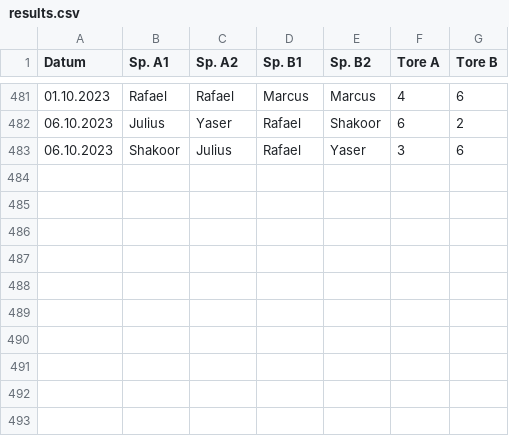
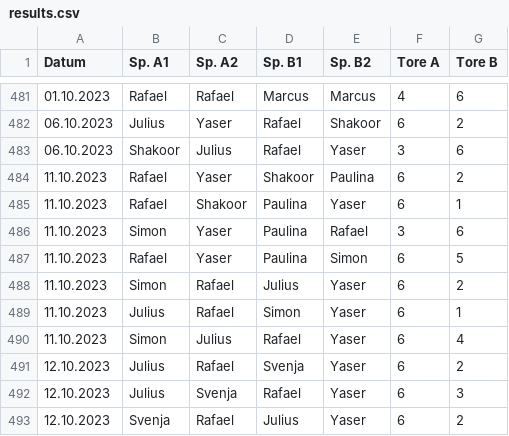
Before and after one commit to marcusrosenblatt/Kickern, a CSV file: results.csv, drawn as a sheet; only a part is shown, gaps mark what is left out; the diff names each change by its address in the sheet, - before the commit and + after, or states it on an @@ line.

Commit message:
Update results.csv

```diff
--- a/results.csv
+++ b/results.csv
+row 484: 11.10.2023 | Rafael | Yaser | Shakoor | Paulina | 6 | 2
+row 485: 11.10.2023 | Rafael | Shakoor | Paulina | Yaser | 6 | 1
+row 486: 11.10.2023 | Simon | Yaser | Paulina | Rafael | 3 | 6
+row 487: 11.10.2023 | Rafael | Yaser | Paulina | Simon | 6 | 5
+row 488: 11.10.2023 | Simon | Rafael | Julius | Yaser | 6 | 2
+row 489: 11.10.2023 | Julius | Rafael | Simon | Yaser | 6 | 1
+row 490: 11.10.2023 | Simon | Julius | Rafael | Yaser | 6 | 4
+row 491: 12.10.2023 | Julius | Rafael | Svenja | Yaser | 6 | 2
+row 492: 12.10.2023 | Julius | Svenja | Rafael | Yaser | 6 | 3
+row 493: 12.10.2023 | Svenja | Rafael | Julius | Yaser | 6 | 2
```
